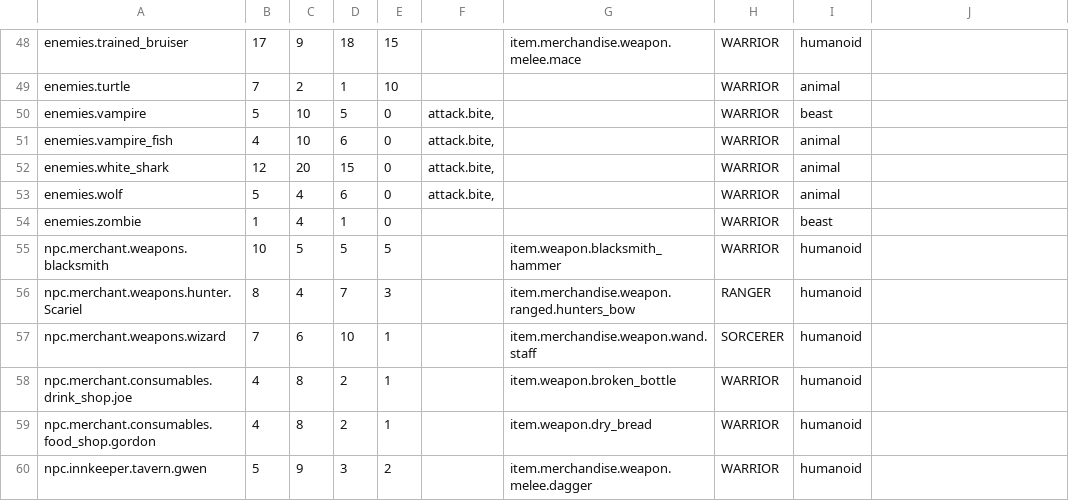
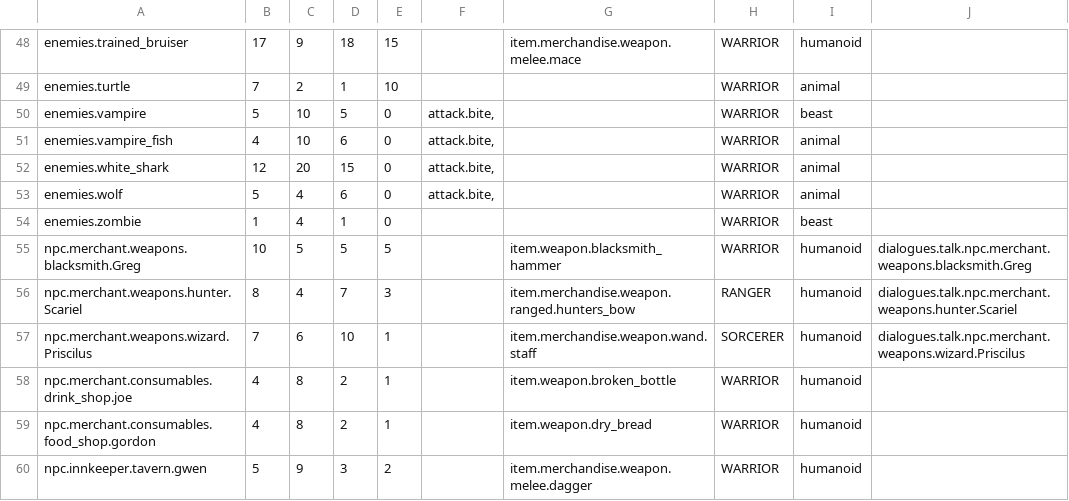
Before and after one commit to lancvslav/TheGame, a CSV file: resources/data/creatures/creatures.csv, drawn as a sheet; only a part is shown, gaps mark what is left out; the diff names each change by its address in the sheet, - before the commit and + after, or states it on an @@ line.

Commit message:
dialogues added to some npcs

```diff
--- a/resources/data/creatures/creatures.csv
+++ b/resources/data/creatures/creatures.csv
-A55: npc.merchant.weapons.blacksmith
+A55: npc.merchant.weapons.blacksmith.Greg
-J55: (empty)
+J55: dialogues.talk.npc.merchant.weapons.blacksmith.Greg
-J56: (empty)
+J56: dialogues.talk.npc.merchant.weapons.hunter.Scariel
-A57: npc.merchant.weapons.wizard
+A57: npc.merchant.weapons.wizard.Priscilus
-J57: (empty)
+J57: dialogues.talk.npc.merchant.weapons.wizard.Priscilus
```
Also changed, not shown: resources/localization/en.csv, 11 other files.
